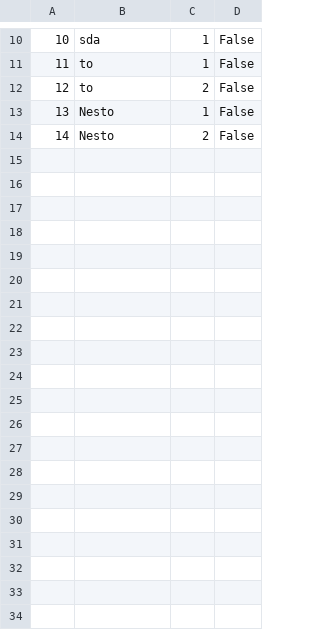
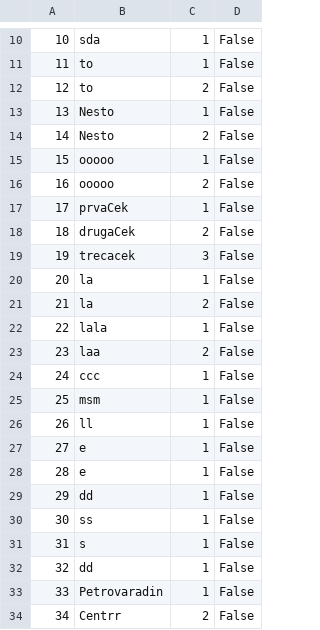
Before and after one commit to urosjevtic/SIMS-project, a CSV file: InitialProject/InitialProject/Resources/Data/checkPoints.csv, drawn as a sheet; only a part is shown, gaps mark what is left out; the diff covers the shown part only; the diff names each change by its address in the sheet, - before the commit and + after, or states it on an @@ line.

```diff
--- a/InitialProject/InitialProject/Resources/Data/checkPoints.csv
+++ b/InitialProject/InitialProject/Resources/Data/checkPoints.csv
+row 15: 15 | ooooo | 1 | False
+row 16: 16 | ooooo | 2 | False
+row 17: 17 | prvaCek | 1 | False
+row 18: 18 | drugaCek | 2 | False
+row 19: 19 | trecacek | 3 | False
+row 20: 20 | la | 1 | False
+row 21: 21 | la | 2 | False
+row 22: 22 | lala | 1 | False
+row 23: 23 | laa | 2 | False
+row 24: 24 | ccc | 1 | False
+row 25: 25 | msm | 1 | False
+row 26: 26 | ll | 1 | False
+row 27: 27 | e | 1 | False
+row 28: 28 | e | 1 | False
+row 29: 29 | dd | 1 | False
+row 30: 30 | ss | 1 | False
+row 31: 31 | s | 1 | False
+row 32: 32 | dd | 1 | False
+row 33: 33 | Petrovaradin | 1 | False
+row 34: 34 | Centrr | 2 | False
```
Also changed, not shown: 10 added rows elsewhere in this file, InitialProject/InitialProject/Resources/Data/images.csv, InitialProject/InitialProject/Resources/Data/locations.csv, 16 other files.
